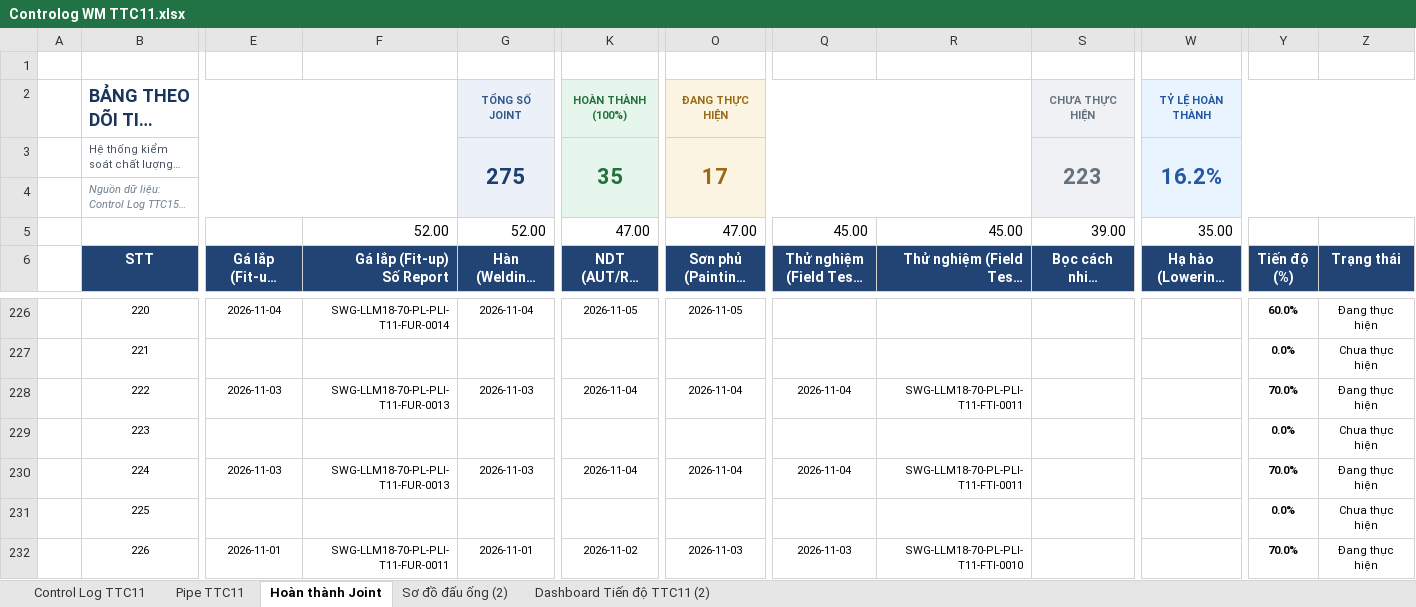
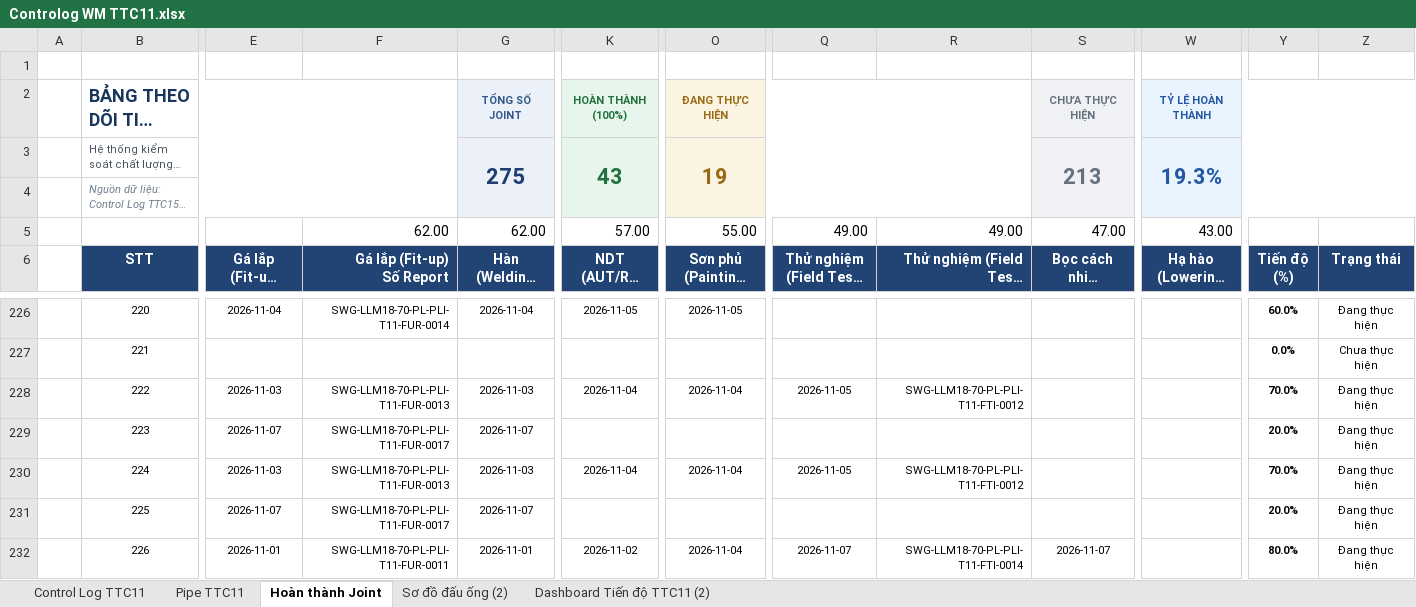
Before and after one commit to letruong28491-dotcom/Fome-rp-rfi-block-b, an Excel workbook: Fome_Sites/TTC11/Fome_Web_Data/Controlog WM TTC11.xlsx, sheet Hoàn thành Joint, drawn as a sheet; only a part is shown, gaps mark what is left out; long unchanged cells end in …; values as stored, in another font and other column widths than the file's, no borders; conditional formats not drawn; removed rows and columns are numbered as before the commit, all else as after; rows hold the shown columns only; the diff covers the shown part only; the diff names each change by its address in the sheet, - before the commit and + after, or states it on an @@ line.

Commit message:
fix(nktc): update Nov 3-7 quantities from Hoan thanh Joint, add persistent Zalo cache and smart auto-discovery

```diff
--- a/Fome_Sites/TTC11/Fome_Web_Data/Controlog WM TTC11.xlsx (sheet Hoàn thành Joint)
+++ b/Fome_Sites/TTC11/Fome_Web_Data/Controlog WM TTC11.xlsx (sheet Hoàn thành Joint)
-K3 (HOÀN THÀNH (100%)): 35
+K3 (HOÀN THÀNH (100%)): 43
-O3 (ĐANG THỰC HIỆN): 17
+O3 (ĐANG THỰC HIỆN): 19
-S3 (CHƯA THỰC HIỆN): 223
+S3 (CHƯA THỰC HIỆN): 213
-W3 (TỶ LỆ HOÀN THÀNH): 16.2%
+W3 (TỶ LỆ HOÀN THÀNH): 19.3%
-row 5:  |  |  | 52.00 | 52.00 | 47.00 | 47.00 | 45.00 | 45.00 | 39.00 | 35.00
+row 5:  |  |  | 62.00 | 62.00 | 57.00 | 55.00 | 49.00 | 49.00 | 47.00 | 43.00
-Q228: 2026-11-04
+Q228: 2026-11-05
-R228: SWG-LLM18-70-PL-PLI-T11-FTI-0011
+R228: SWG-LLM18-70-PL-PLI-T11-FTI-0012
-E229: (empty)
+E229: 2026-11-07
-F229: (empty)
+F229: SWG-LLM18-70-PL-PLI-T11-FUR-0017
-G229 (TỔNG SỐ JOINT): (empty)
+G229 (TỔNG SỐ JOINT): 2026-11-07
-Y229: 0.0%
+Y229: 20.0%
-Z229: Chưa thực hiện
+Z229: Đang thực hiện
-Q230: 2026-11-04
+Q230: 2026-11-05
-R230: SWG-LLM18-70-PL-PLI-T11-FTI-0011
+R230: SWG-LLM18-70-PL-PLI-T11-FTI-0012
-E231: (empty)
+E231: 2026-11-07
-F231: (empty)
+F231: SWG-LLM18-70-PL-PLI-T11-FUR-0017
-G231 (TỔNG SỐ JOINT): (empty)
+G231 (TỔNG SỐ JOINT): 2026-11-07
-Y231: 0.0%
+Y231: 20.0%
-Z231: Chưa thực hiện
+Z231: Đang thực hiện
-O232 (ĐANG THỰC HIỆN): 2026-11-03
+O232 (ĐANG THỰC HIỆN): 2026-11-04
-Q232: 2026-11-03
+Q232: 2026-11-07
-R232: SWG-LLM18-70-PL-PLI-T11-FTI-0010
+R232: SWG-LLM18-70-PL-PLI-T11-FTI-0014
-S232 (CHƯA THỰC HIỆN): (empty)
+S232 (CHƯA THỰC HIỆN): 2026-11-07
-Y232: 70.0%
+Y232: 80.0%
```
Also changed, not shown: 212 edited cells elsewhere in this sheet, sheet Control Log TTC11, sheet Pipe TTC11, sheet Dashboard Tiến độ TTC11 (2), hidden cells, charts or pictures, Fome_Sites/TTC11/Fome_Web_Data/FORM CHOOSE REPORT - TTC11.xlsx, 4 other files.
